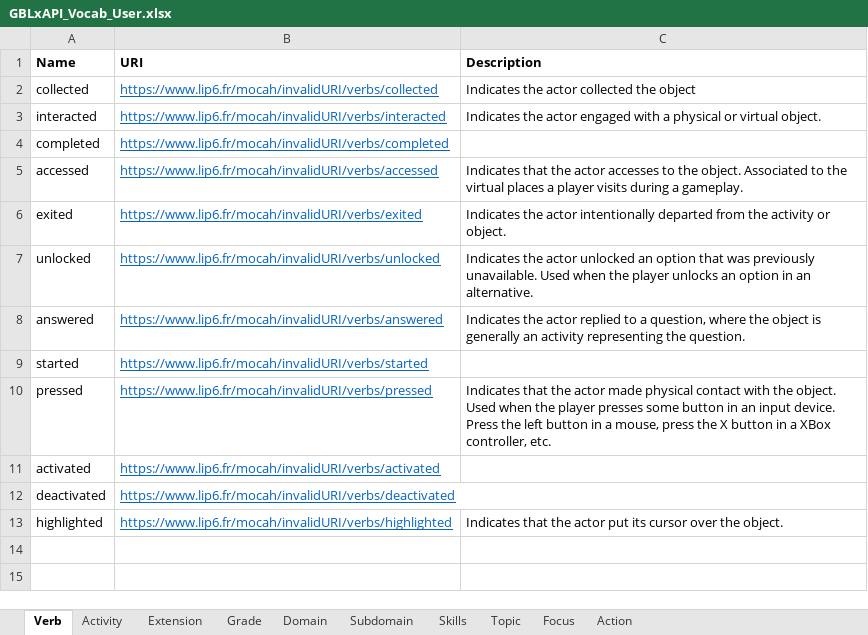
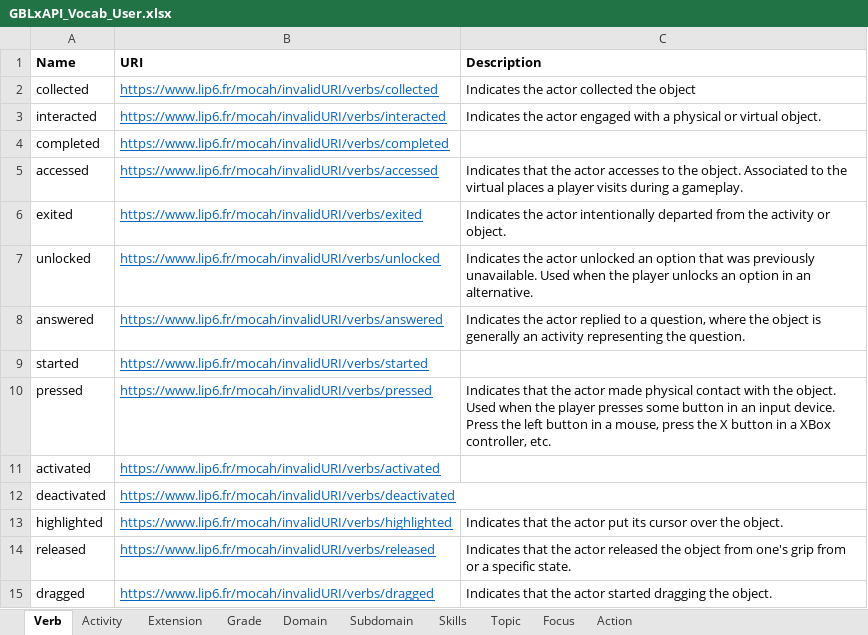
Before and after one commit to Mocahteam/E-LearningScape, an Excel workbook: Vocabulary/GBLxAPI_Vocab_User.xlsx, sheet Verb, drawn as a sheet; values as stored, in another font and other column widths than the file's, no borders; the diff names each change by its address in the sheet, - before the commit and + after, or states it on an @@ line.

Commit message:
Trace et envoi de statements vers le LRS

```diff
--- a/Vocabulary/GBLxAPI_Vocab_User.xlsx (sheet Verb)
+++ b/Vocabulary/GBLxAPI_Vocab_User.xlsx (sheet Verb)
+row 14: released | https://www.lip6.fr/mocah/invalidURI/verbs/released | Indicates that the actor released the object from one's grip from or a specific state.
+row 15: dragged | https://www.lip6.fr/mocah/invalidURI/verbs/dragged | Indicates that the actor started dragging the object.
```
Also changed, not shown: sheet Activity, 32 other files.
